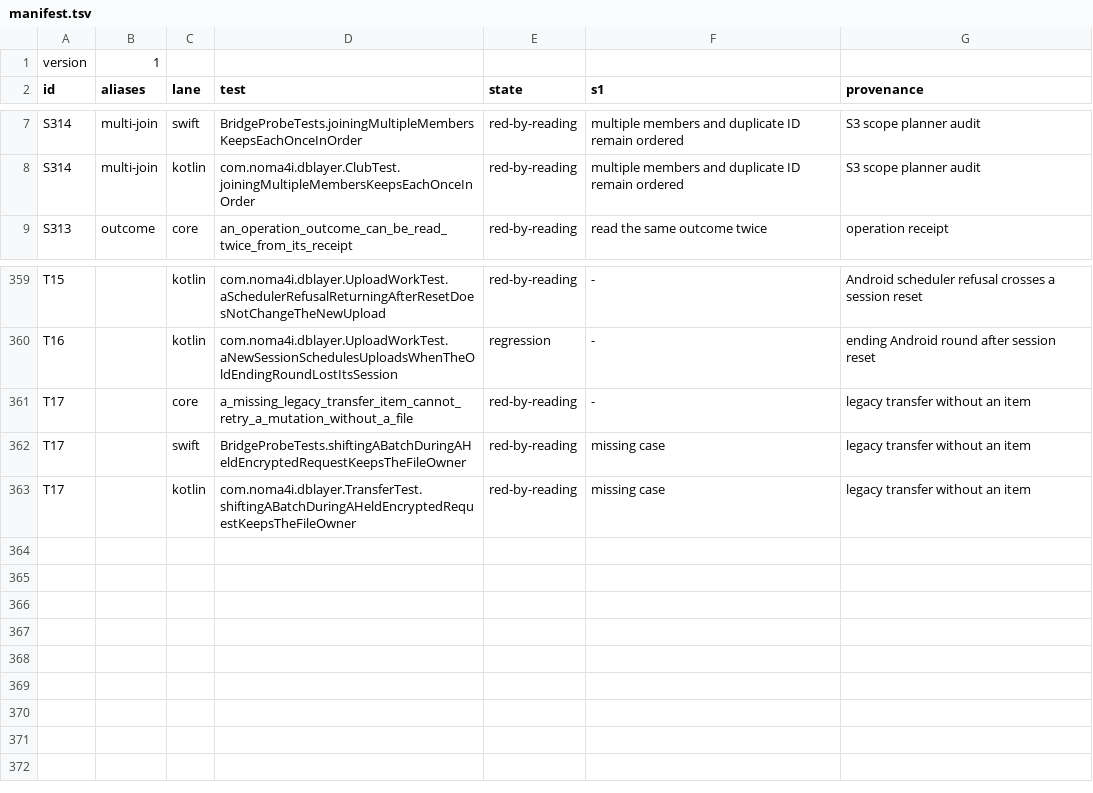
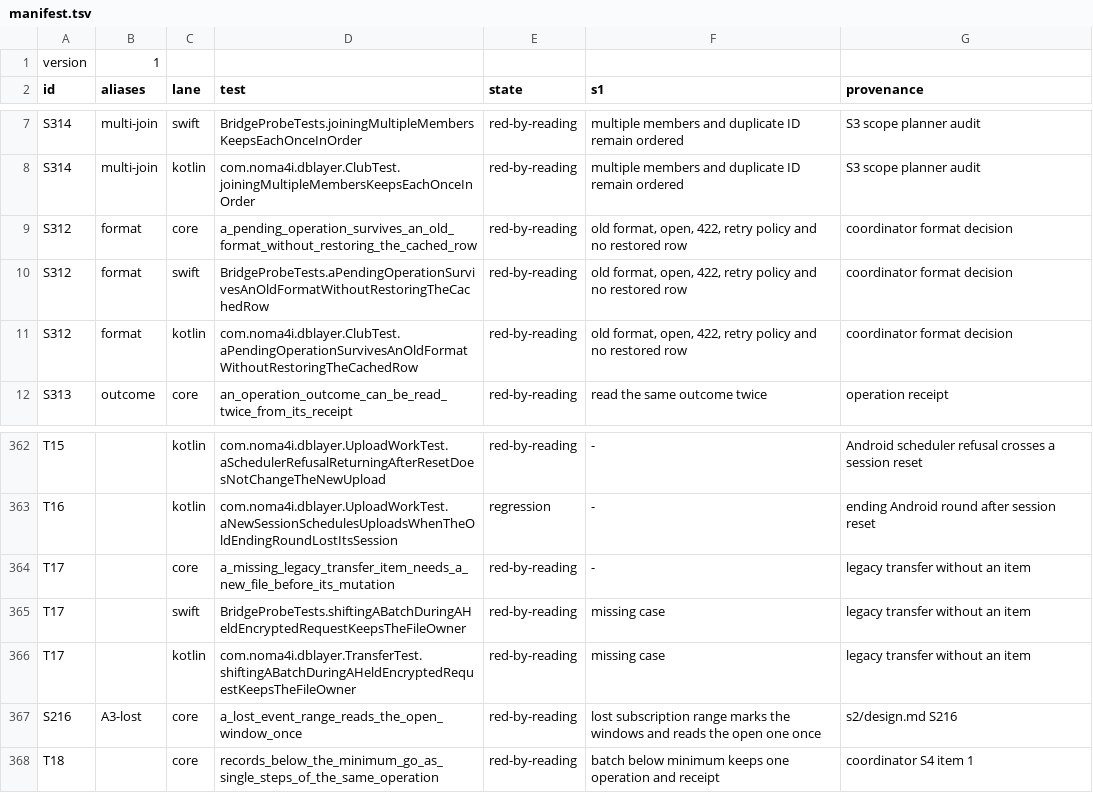
Before and after one commit to noma4i/dblayer, a TSV file: core/src/ffi/selftest/manifest.tsv, drawn as a sheet; only a part is shown, gaps mark what is left out.

Commit message:
Send batch items below the minimum as steps of one operation, retry a failed item with a new file and rebuild list effects after a format change

```diff
--- a/core/src/ffi/selftest/manifest.tsv
+++ b/core/src/ffi/selftest/manifest.tsv
@@ -8,2 +8,5 @@ S314	multi-join	swift	BridgeProbeTests.joiningMultipleMembersKeepsEachOnceInOrde
 S314	multi-join	kotlin	com.noma4i.dblayer.ClubTest.joiningMultipleMembersKeepsEachOnceInOrder	red-by-reading	multiple members and duplicate ID remain ordered	S3 scope planner audit
+S312	format	core	a_pending_operation_survives_an_old_format_without_restoring_the_cached_row	red-by-reading	old format, open, 422, retry policy and no restored row	coordinator format decision
+S312	format	swift	BridgeProbeTests.aPendingOperationSurvivesAnOldFormatWithoutRestoringTheCachedRow	red-by-reading	old format, open, 422, retry policy and no restored row	coordinator format decision
+S312	format	kotlin	com.noma4i.dblayer.ClubTest.aPendingOperationSurvivesAnOldFormatWithoutRestoringTheCachedRow	red-by-reading	old format, open, 422, retry policy and no restored row	coordinator format decision
 S313	outcome	core	an_operation_outcome_can_be_read_twice_from_its_receipt	red-by-reading	read the same outcome twice	operation receipt
@@ -360,4 +363,6 @@ T15		kotlin	com.noma4i.dblayer.UploadWorkTest.aSchedulerRefusalReturningAfterRes
 T16		kotlin	com.noma4i.dblayer.UploadWorkTest.aNewSessionSchedulesUploadsWhenTheOldEndingRoundLostItsSession	regression	-	ending Android round after session reset
-T17		core	a_missing_legacy_transfer_item_cannot_retry_a_mutation_without_a_file	red-by-reading	-	legacy transfer without an item
+T17		core	a_missing_legacy_transfer_item_needs_a_new_file_before_its_mutation	red-by-reading	-	legacy transfer without an item
 T17		swift	BridgeProbeTests.shiftingABatchDuringAHeldEncryptedRequestKeepsTheFileOwner	red-by-reading	missing case	legacy transfer without an item
 T17		kotlin	com.noma4i.dblayer.TransferTest.shiftingABatchDuringAHeldEncryptedRequestKeepsTheFileOwner	red-by-reading	missing case	legacy transfer without an item
+S216	A3-lost	core	a_lost_event_range_reads_the_open_window_once	red-by-reading	lost subscription range marks the windows and reads the open one once	s2/design.md S216
+T18		core	records_below_the_minimum_go_as_single_steps_of_the_same_operation	red-by-reading	batch below minimum keeps one operation and receipt	coordinator S4 item 1
```
Also changed, not shown: 36 other files.
